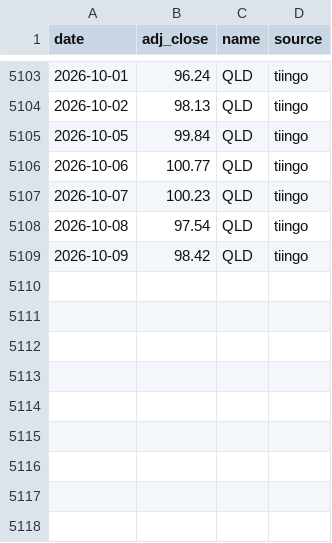
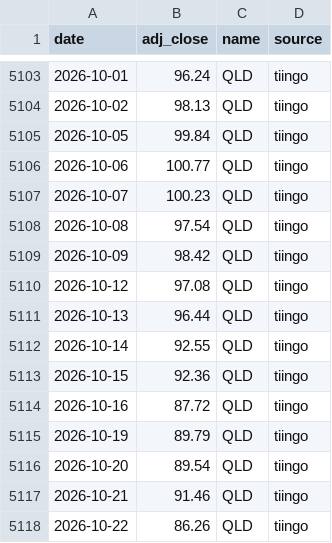
Before and after one commit to ravelab/l-etf, a CSV file: data/etf-qld.csv, drawn as a sheet; only a part is shown, gaps mark what is left out.

```diff
--- a/data/etf-qld.csv
+++ b/data/etf-qld.csv
@@ -5109 +5109,10 @@ date,adj_close,name,source
 2026-10-09,98.42,QLD,tiingo
+2026-10-12,97.08,QLD,tiingo
+2026-10-13,96.44,QLD,tiingo
+2026-10-14,92.55,QLD,tiingo
+2026-10-15,92.36,QLD,tiingo
+2026-10-16,87.72,QLD,tiingo
+2026-10-19,89.79,QLD,tiingo
+2026-10-20,89.54,QLD,tiingo
+2026-10-21,91.46,QLD,tiingo
+2026-10-22,86.26,QLD,tiingo
```
Also changed, not shown: data/etf-tqqq.csv, data/etf-upro.csv, 27 other files.
